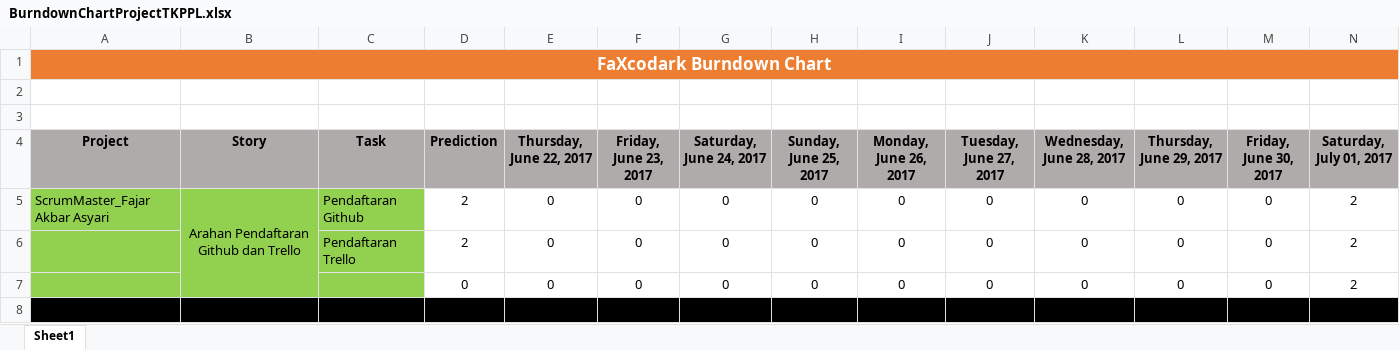
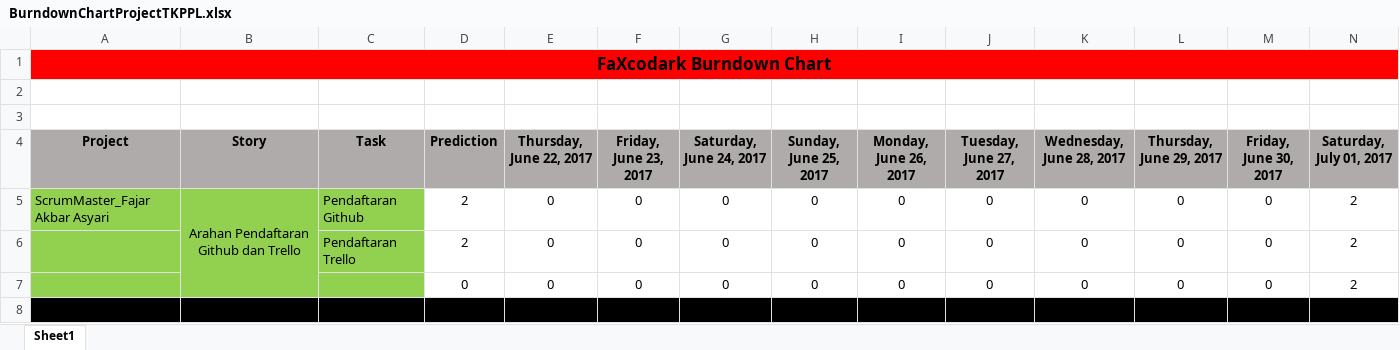
Before and after one commit to FaXcodark/ProjectTKPPL, an Excel workbook: BurndownChartProjectTKPPL.xlsx, sheet Sheet1, drawn as a sheet; only a part is shown; values as stored, in another font and other column widths than the file's, no borders; charts and pictures not drawn; the diff names each change by its address in the sheet, - before the commit and + after, or states it on an @@ line.

Commit message:
Penambahan Trello dan BurndownChart

```diff
--- a/BurndownChartProjectTKPPL.xlsx (sheet Sheet1)
+++ b/BurndownChartProjectTKPPL.xlsx (sheet Sheet1)
-A1:N1 fill: #ED7D31
+A1:N1 fill: #FF0000
-A1 text colour: #FFFFFF
+A1 text colour: black
```
Also changed, not shown: charts or pictures, 1 other file.
